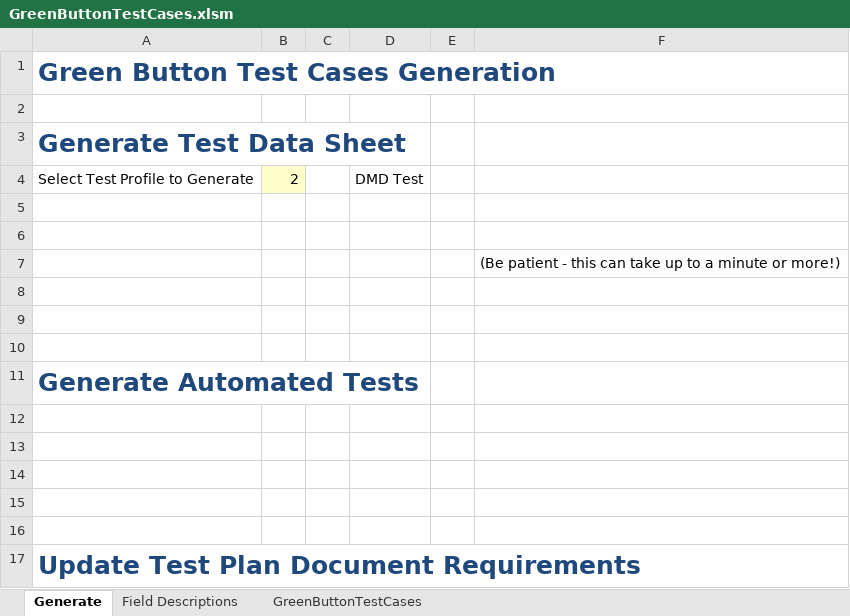
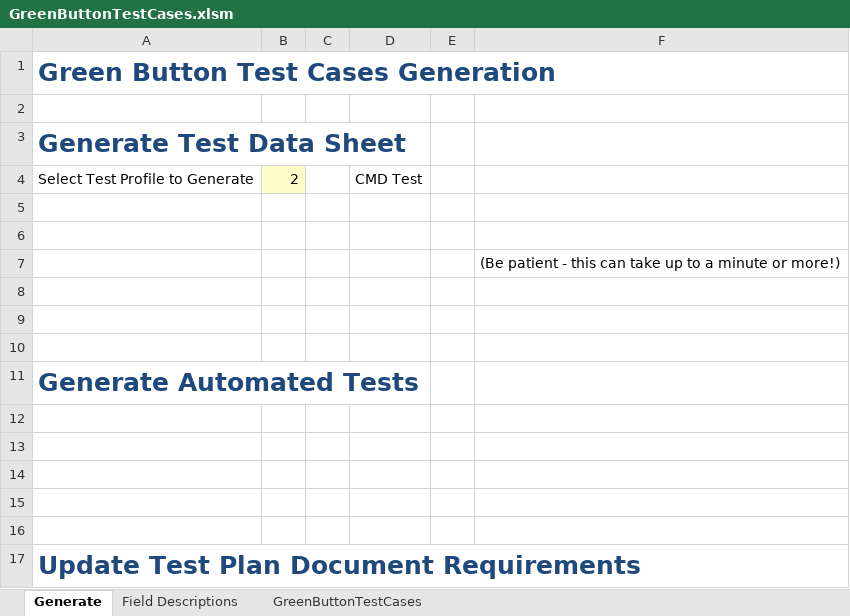
Before and after one commit to timtucker-dte/OpenESPI-GreenbuttonDataSDK, an Excel workbook: GreenButtonTestingRequirements/GreenButtonTestCases.xlsm, sheet Generate, drawn as a sheet; values as stored, in another font and other column widths than the file's, no borders; charts and pictures not drawn; the diff names each change by its address in the sheet, - before the commit and + after, or states it on an @@ line.

```diff
--- a/GreenButtonTestingRequirements/GreenButtonTestCases.xlsm (sheet Generate)
+++ b/GreenButtonTestingRequirements/GreenButtonTestCases.xlsm (sheet Generate)
-D4: DMD Test
+D4: CMD Test
```
Also changed, not shown: sheet GreenButtonTestCases.
